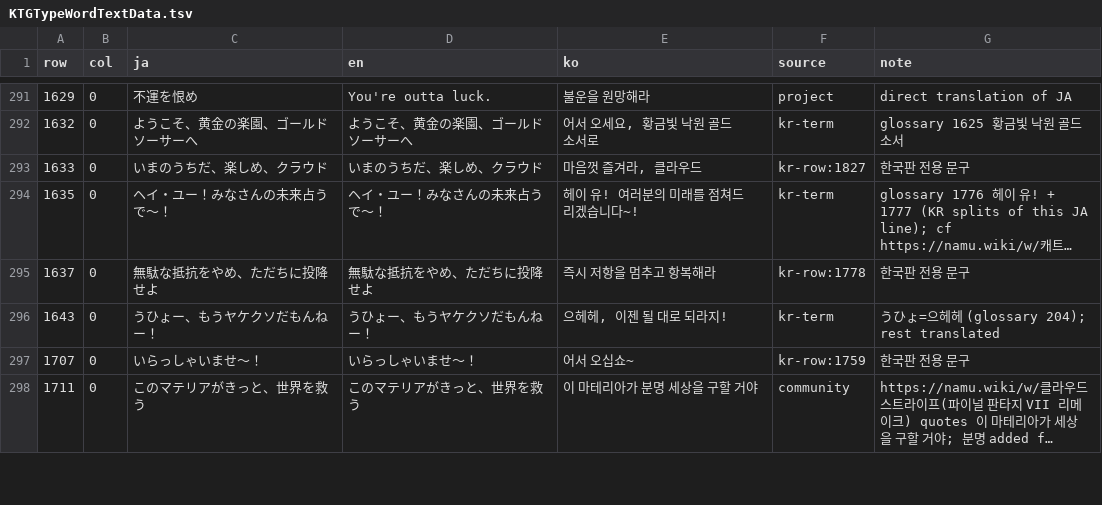
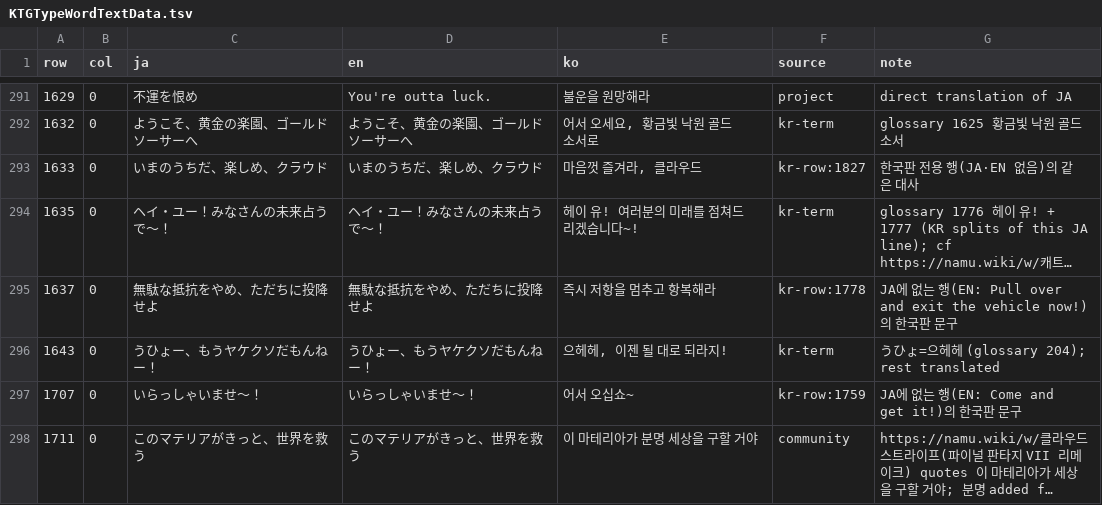
Before and after one commit to qrer321/ffxiv-patch, a TSV file: FFXIVPatchGenerator/Supplements/KTGTypeWordTextData.tsv, drawn as a sheet; only a part is shown, gaps mark what is left out; long unchanged cells end in …; the diff covers the shown part only; the diff names each change by its address in the sheet, - before the commit and + after, or states it on an @@ line.

```diff
--- a/FFXIVPatchGenerator/Supplements/KTGTypeWordTextData.tsv
+++ b/FFXIVPatchGenerator/Supplements/KTGTypeWordTextData.tsv
-G293 (note): 한국판 전용 문구
+G293 (note): 한국판 전용 행(JA·EN 없음)의 같은 대사
-G295 (note): 한국판 전용 문구
+G295 (note): JA에 없는 행(EN: Pull over and exit the vehicle now!)의 한국판 문구
-G297 (note): 한국판 전용 문구
+G297 (note): JA에 없는 행(EN: Come and get it!)의 한국판 문구
```
Also changed, not shown: 60 edited cells elsewhere in this file, 1 other file.
